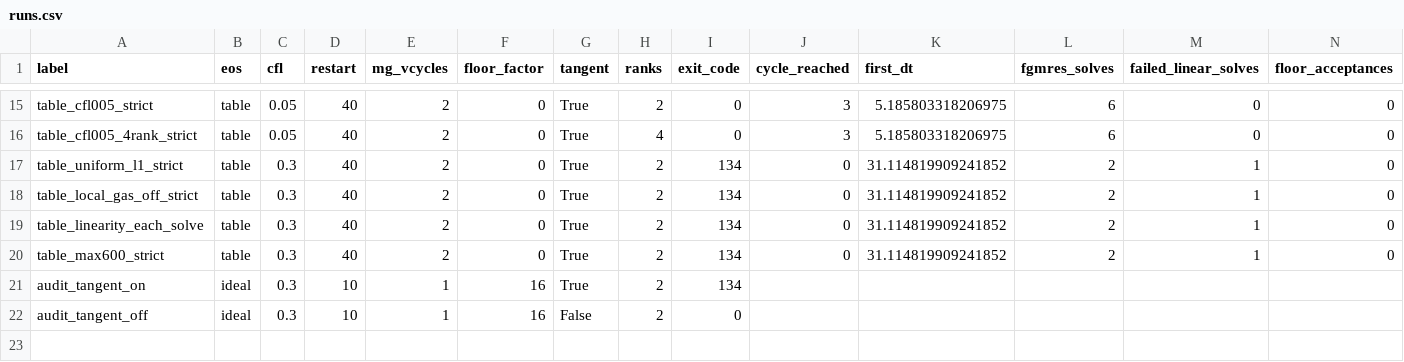
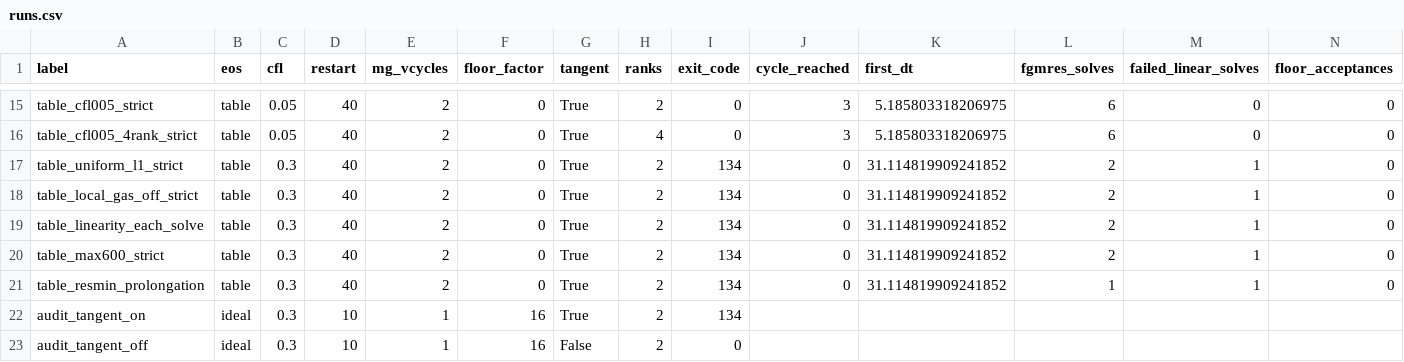
Before and after one commit to mizutani09/athena, a CSV file: tst/nrfld_validation/wor92_wor105_continuation_results_20261107/runs.csv, drawn as a sheet; only a part is shown, gaps mark what is left out; rows hold the shown columns only; the diff names each change by its address in the sheet, - before the commit and + after, or states it on an @@ line.

```diff
--- a/tst/nrfld_validation/wor92_wor105_continuation_results_20261107/runs.csv
+++ b/tst/nrfld_validation/wor92_wor105_continuation_results_20261107/runs.csv
+row 21: table_resmin_prolongation | table | 0.3 | 40 | 2 | 0 | True | 2 | 134 | 0 | 31.114819909241852 | 1 | 1 | 0
```
Also changed, not shown: 5 other files.
